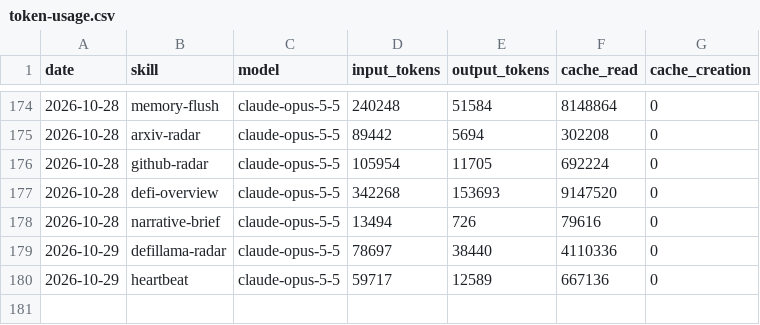
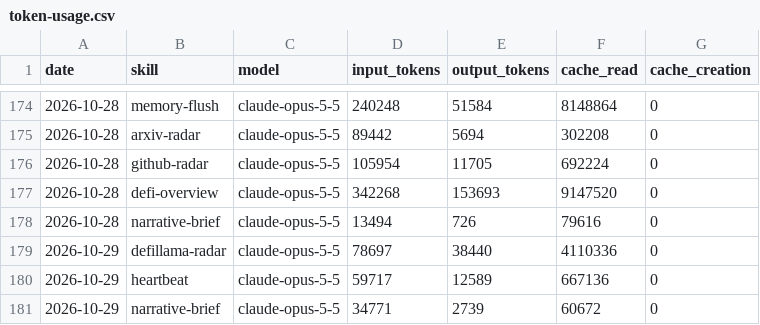
Before and after one commit to icepy/aeon-token, a CSV file: memory/token-usage.csv, drawn as a sheet; only a part is shown, gaps mark what is left out.

Commit message:
chore(narrative-brief): auto-commit 2026-10-29

```diff
--- a/memory/token-usage.csv
+++ b/memory/token-usage.csv
@@ -180 +180,2 @@ date,skill,model,input_tokens,output_tokens,cache_read,cache_creation
 2026-10-29,heartbeat,claude-opus-5-5,59717,12589,667136,0
+2026-10-29,narrative-brief,claude-opus-5-5,34771,2739,60672,0
```
Also changed, not shown: 7 other files.
